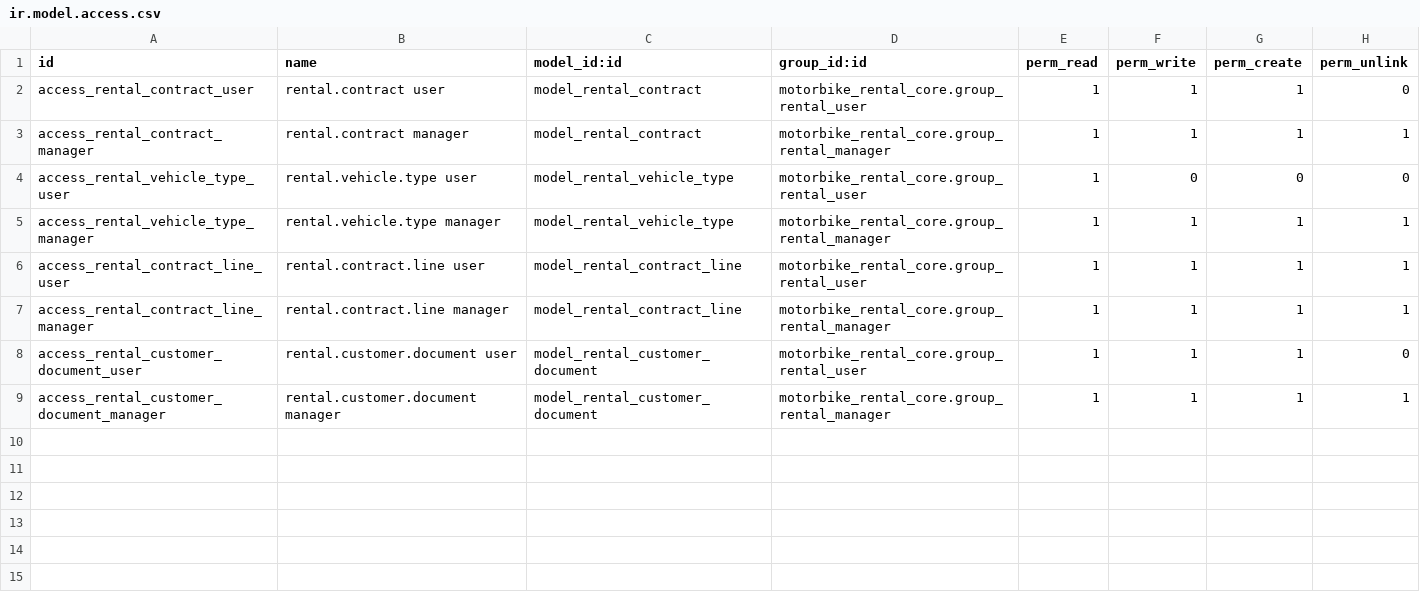
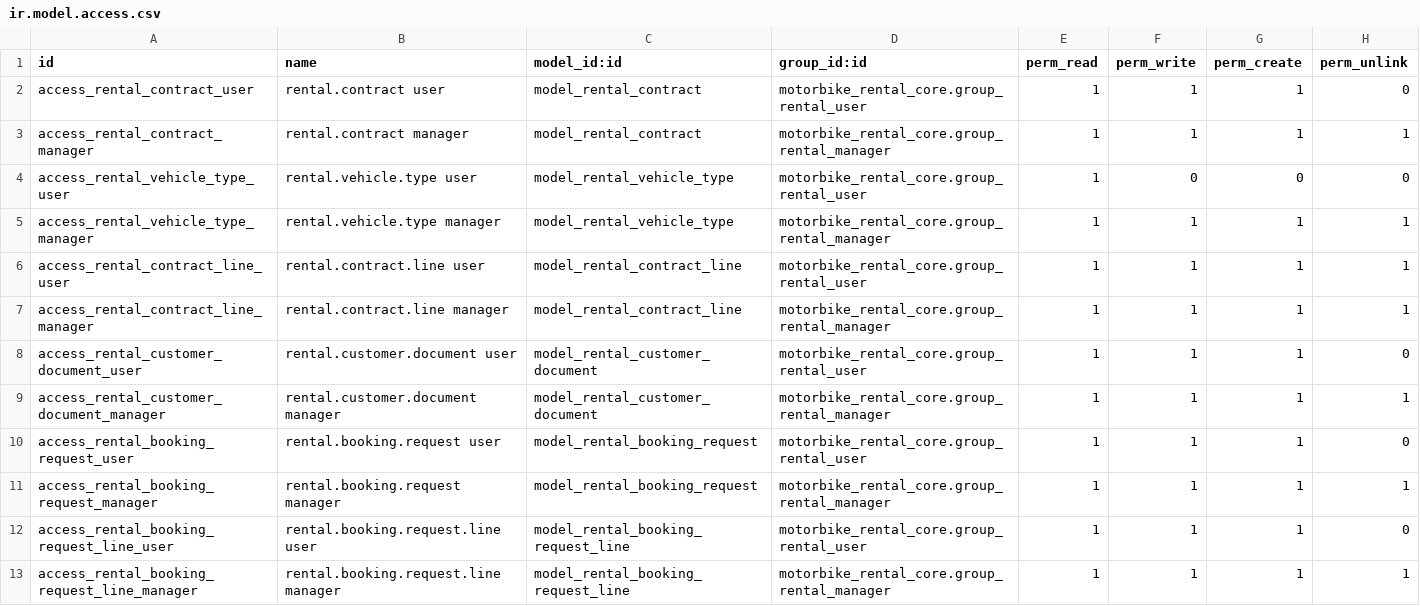
Before and after one commit to Hermnnz/QuanLyThueXe, a CSV file: custom_addons/motorbike_rental_core/security/ir.model.access.csv, drawn as a sheet; the diff names each change by its address in the sheet, - before the commit and + after, or states it on an @@ line.

```diff
--- a/custom_addons/motorbike_rental_core/security/ir.model.access.csv
+++ b/custom_addons/motorbike_rental_core/security/ir.model.access.csv
+row 10: access_rental_booking_request_user | rental.booking.request user | model_rental_booking_request | motorbike_rental_core.group_rental_user | 1 | 1 | 1 | 0
+row 11: access_rental_booking_request_manager | rental.booking.request manager | model_rental_booking_request | motorbike_rental_core.group_rental_manager | 1 | 1 | 1 | 1
+row 12: access_rental_booking_request_line_user | rental.booking.request.line user | model_rental_booking_request_line | motorbike_rental_core.group_rental_user | 1 | 1 | 1 | 0
+row 13: access_rental_booking_request_line_manager | rental.booking.request.line manager | model_rental_booking_request_line | motorbike_rental_core.group_rental_manager | 1 | 1 | 1 | 1
```
Also changed, not shown: 13 other files.
